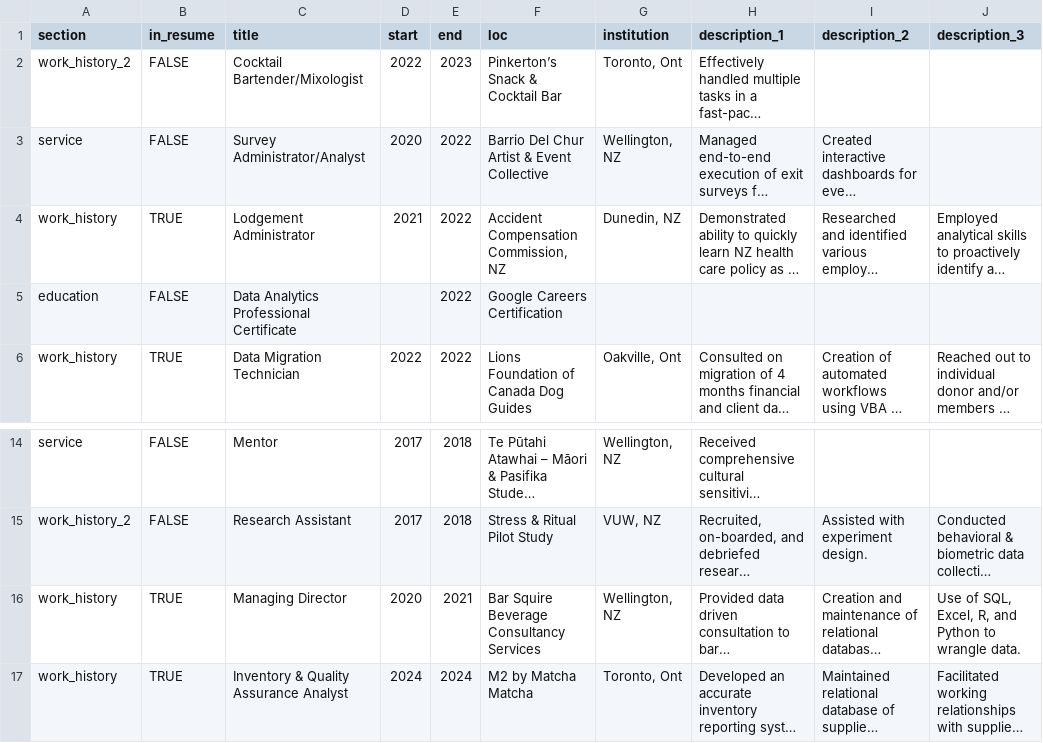
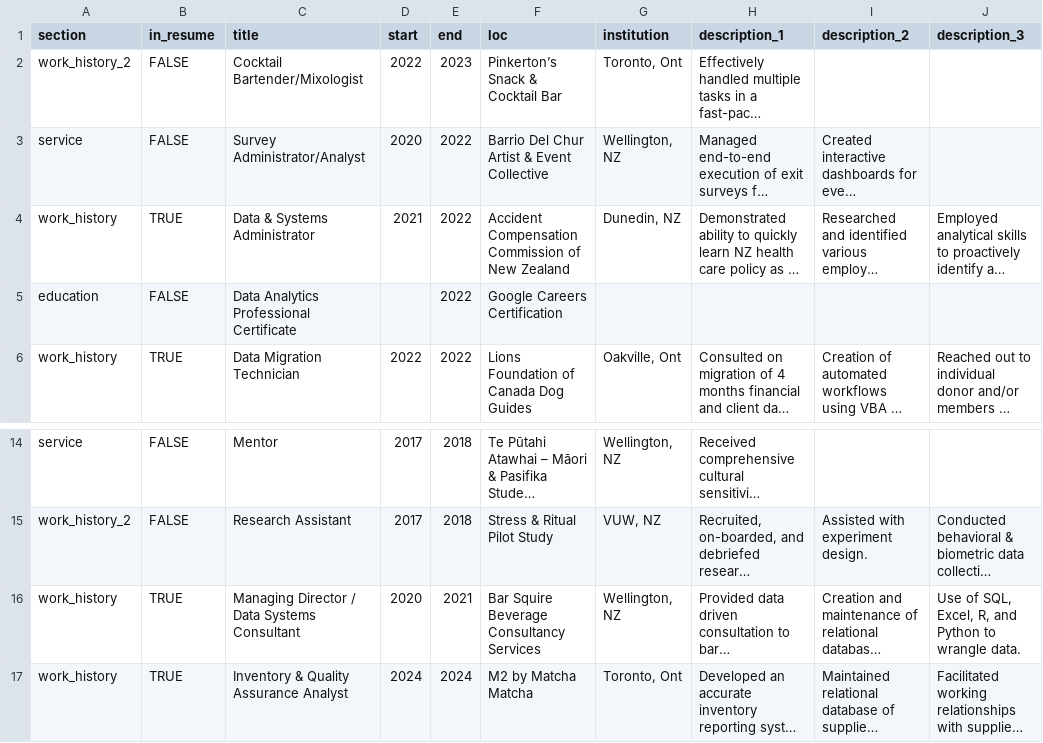
Before and after one commit to uberkeil/kyle_CV, a CSV file: data/positions.csv, drawn as a sheet; only a part is shown, gaps mark what is left out; long unchanged cells end in …; the diff names each change by its address in the sheet, - before the commit and + after, or states it on an @@ line.

```diff
--- a/data/positions.csv
+++ b/data/positions.csv
-C4 (title): Lodgement Administrator
+C4 (title): Data & Systems Administrator
-F4 (loc): Accident Compensation Commission, NZ
+F4 (loc): Accident Compensation Commission of New Zealand
-C16 (title): Managing Director
+C16 (title): Managing Director / Data Systems Consultant
```
Also changed, not shown: 5 other files.
